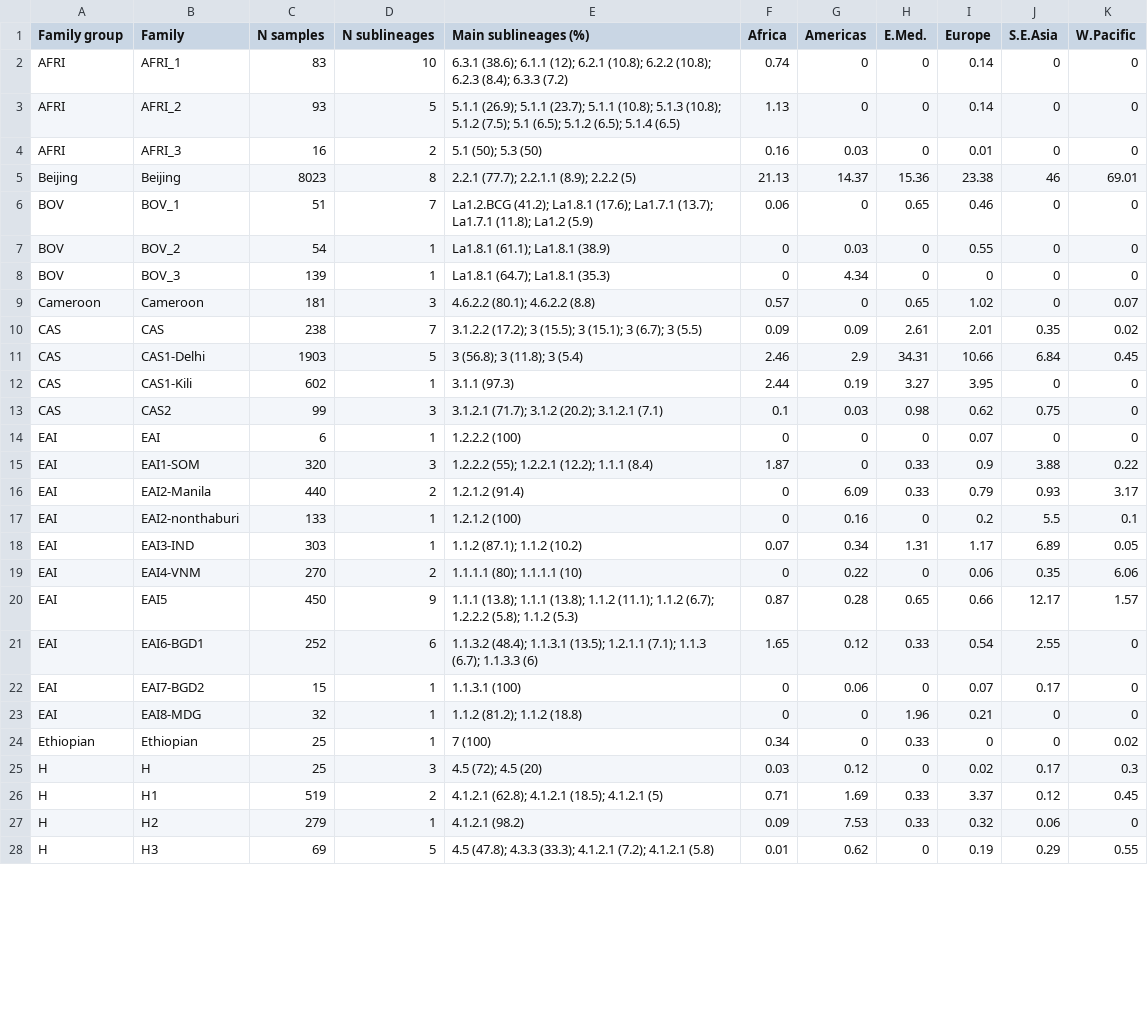
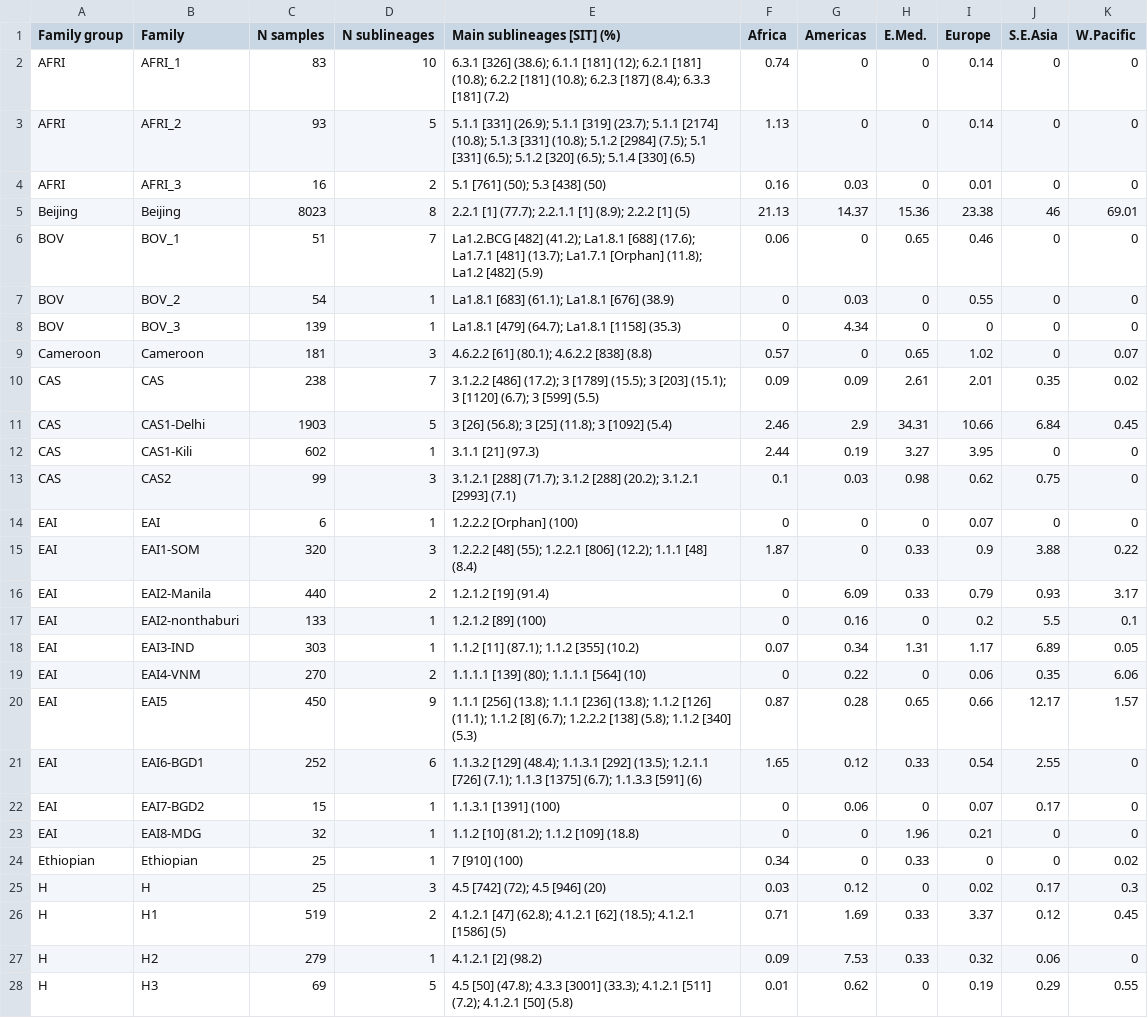
Before and after one commit to GaryNapier/spolpred, a CSV file: results/s2_table.csv, drawn as a sheet; only a part is shown; the diff covers the shown part only.

```diff
--- a/results/s2_table.csv
+++ b/results/s2_table.csv
@@ -1,28 +1,28 @@
-Family group,Family,N samples,N sublineages,Main sublineages (%),Africa,Americas,E.Med.,Europe,S.E.Asia,W.Pacific
-AFRI,AFRI_1,83,10,6.3.1 (38.6); 6.1.1 (12); 6.2.1 (10.8); 6.2.2 (10.8); 6.2.3 (8.4); 6.3.3 (7.2),0.74,0,0,0.14,0,0
-AFRI,AFRI_2,93,5,5.1.1 (26.9); 5.1.1 (23.7); 5.1.1 (10.8); 5.1.3 (10.8); 5.1.2 (7.5); 5.1 (6.5); 5.1.2 (6.5); 5.1.4 (6.5),1.13,0,0,0.14,0,0
-AFRI,AFRI_3,16,2,5.1 (50); 5.3 (50),0.16,0.03,0,0.01,0,0
-Beijing,Beijing,8023,8,2.2.1 (77.7); 2.2.1.1 (8.9); 2.2.2 (5),21.13,14.37,15.36,23.38,46,69.01
-BOV,BOV_1,51,7,La1.2.BCG (41.2); La1.8.1 (17.6); La1.7.1 (13.7); La1.7.1 (11.8); La1.2 (5.9),0.06,0,0.65,0.46,0,0
-BOV,BOV_2,54,1,La1.8.1 (61.1); La1.8.1 (38.9),0,0.03,0,0.55,0,0
-BOV,BOV_3,139,1,La1.8.1 (64.7); La1.8.1 (35.3),0,4.34,0,0,0,0
-Cameroon,Cameroon,181,3,4.6.2.2 (80.1); 4.6.2.2 (8.8),0.57,0,0.65,1.02,0,0.07
-CAS,CAS,238,7,3.1.2.2 (17.2); 3 (15.5); 3 (15.1); 3 (6.7); 3 (5.5),0.09,0.09,2.61,2.01,0.35,0.02
-CAS,CAS1-Delhi,1903,5,3 (56.8); 3 (11.8); 3 (5.4),2.46,2.9,34.31,10.66,6.84,0.45
-CAS,CAS1-Kili,602,1,3.1.1 (97.3),2.44,0.19,3.27,3.95,0,0
-CAS,CAS2,99,3,3.1.2.1 (71.7); 3.1.2 (20.2); 3.1.2.1 (7.1),0.1,0.03,0.98,0.62,0.75,0
-EAI,EAI,6,1,1.2.2.2 (100),0,0,0,0.07,0,0
-EAI,EAI1-SOM,320,3,1.2.2.2 (55); 1.2.2.1 (12.2); 1.1.1 (8.4),1.87,0,0.33,0.9,3.88,0.22
-EAI,EAI2-Manila,440,2,1.2.1.2 (91.4),0,6.09,0.33,0.79,0.93,3.17
-EAI,EAI2-nonthaburi,133,1,1.2.1.2 (100),0,0.16,0,0.2,5.5,0.1
-EAI,EAI3-IND,303,1,1.1.2 (87.1); 1.1.2 (10.2),0.07,0.34,1.31,1.17,6.89,0.05
-EAI,EAI4-VNM,270,2,1.1.1.1 (80); 1.1.1.1 (10),0,0.22,0,0.06,0.35,6.06
-EAI,EAI5,450,9,1.1.1 (13.8); 1.1.1 (13.8); 1.1.2 (11.1); 1.1.2 (6.7); 1.2.2.2 (5.8); 1.1.2 (5.3),0.87,0.28,0.65,0.66,12.17,1.57
-EAI,EAI6-BGD1,252,6,1.1.3.2 (48.4); 1.1.3.1 (13.5); 1.2.1.1 (7.1); 1.1.3 (6.7); 1.1.3.3 (6),1.65,0.12,0.33,0.54,2.55,0
-EAI,EAI7-BGD2,15,1,1.1.3.1 (100),0,0.06,0,0.07,0.17,0
-EAI,EAI8-MDG,32,1,1.1.2 (81.2); 1.1.2 (18.8),0,0,1.96,0.21,0,0
-Ethiopian,Ethiopian,25,1,7 (100),0.34,0,0.33,0,0,0.02
-H,H,25,3,4.5 (72); 4.5 (20),0.03,0.12,0,0.02,0.17,0.3
-H,H1,519,2,4.1.2.1 (62.8); 4.1.2.1 (18.5); 4.1.2.1 (5),0.71,1.69,0.33,3.37,0.12,0.45
-H,H2,279,1,4.1.2.1 (98.2),0.09,7.53,0.33,0.32,0.06,0
-H,H3,69,5,4.5 (47.8); 4.3.3 (33.3); 4.1.2.1 (7.2); 4.1.2.1 (5.8),0.01,0.62,0,0.19,0.29,0.55
+Family group,Family,N samples,N sublineages,Main sublineages [SIT] (%),Africa,Americas,E.Med.,Europe,S.E.Asia,W.Pacific
+AFRI,AFRI_1,83,10,6.3.1 [326] (38.6); 6.1.1 [181] (12); 6.2.1 [181] (10.8); 6.2.2 [181] (10.8); 6.2.3 [187] (8.4); 6.3.3 [181] (7.2),0.74,0,0,0.14,0,0
+AFRI,AFRI_2,93,5,5.1.1 [331] (26.9); 5.1.1 [319] (23.7); 5.1.1 [2174] (10.8); 5.1.3 [331] (10.8); 5.1.2 [2984] (7.5); 5.1 [331] (6.5); 5.1.2 [320] (6.5); 5.1.4 [330] (6.5),1.13,0,0,0.14,0,0
+AFRI,AFRI_3,16,2,5.1 [761] (50); 5.3 [438] (50),0.16,0.03,0,0.01,0,0
+Beijing,Beijing,8023,8,2.2.1 [1] (77.7); 2.2.1.1 [1] (8.9); 2.2.2 [1] (5),21.13,14.37,15.36,23.38,46,69.01
+BOV,BOV_1,51,7,La1.2.BCG [482] (41.2); La1.8.1 [688] (17.6); La1.7.1 [481] (13.7); La1.7.1 [Orphan] (11.8); La1.2 [482] (5.9),0.06,0,0.65,0.46,0,0
+BOV,BOV_2,54,1,La1.8.1 [683] (61.1); La1.8.1 [676] (38.9),0,0.03,0,0.55,0,0
+BOV,BOV_3,139,1,La1.8.1 [479] (64.7); La1.8.1 [1158] (35.3),0,4.34,0,0,0,0
+Cameroon,Cameroon,181,3,4.6.2.2 [61] (80.1); 4.6.2.2 [838] (8.8),0.57,0,0.65,1.02,0,0.07
+CAS,CAS,238,7,3.1.2.2 [486] (17.2); 3 [1789] (15.5); 3 [203] (15.1); 3 [1120] (6.7); 3 [599] (5.5),0.09,0.09,2.61,2.01,0.35,0.02
+CAS,CAS1-Delhi,1903,5,3 [26] (56.8); 3 [25] (11.8); 3 [1092] (5.4),2.46,2.9,34.31,10.66,6.84,0.45
+CAS,CAS1-Kili,602,1,3.1.1 [21] (97.3),2.44,0.19,3.27,3.95,0,0
+CAS,CAS2,99,3,3.1.2.1 [288] (71.7); 3.1.2 [288] (20.2); 3.1.2.1 [2993] (7.1),0.1,0.03,0.98,0.62,0.75,0
+EAI,EAI,6,1,1.2.2.2 [Orphan] (100),0,0,0,0.07,0,0
+EAI,EAI1-SOM,320,3,1.2.2.2 [48] (55); 1.2.2.1 [806] (12.2); 1.1.1 [48] (8.4),1.87,0,0.33,0.9,3.88,0.22
+EAI,EAI2-Manila,440,2,1.2.1.2 [19] (91.4),0,6.09,0.33,0.79,0.93,3.17
+EAI,EAI2-nonthaburi,133,1,1.2.1.2 [89] (100),0,0.16,0,0.2,5.5,0.1
+EAI,EAI3-IND,303,1,1.1.2 [11] (87.1); 1.1.2 [355] (10.2),0.07,0.34,1.31,1.17,6.89,0.05
+EAI,EAI4-VNM,270,2,1.1.1.1 [139] (80); 1.1.1.1 [564] (10),0,0.22,0,0.06,0.35,6.06
+EAI,EAI5,450,9,1.1.1 [256] (13.8); 1.1.1 [236] (13.8); 1.1.2 [126] (11.1); 1.1.2 [8] (6.7); 1.2.2.2 [138] (5.8); 1.1.2 [340] (5.3),0.87,0.28,0.65,0.66,12.17,1.57
+EAI,EAI6-BGD1,252,6,1.1.3.2 [129] (48.4); 1.1.3.1 [292] (13.5); 1.2.1.1 [726] (7.1); 1.1.3 [1375] (6.7); 1.1.3.3 [591] (6),1.65,0.12,0.33,0.54,2.55,0
+EAI,EAI7-BGD2,15,1,1.1.3.1 [1391] (100),0,0.06,0,0.07,0.17,0
+EAI,EAI8-MDG,32,1,1.1.2 [10] (81.2); 1.1.2 [109] (18.8),0,0,1.96,0.21,0,0
+Ethiopian,Ethiopian,25,1,7 [910] (100),0.34,0,0.33,0,0,0.02
+H,H,25,3,4.5 [742] (72); 4.5 [946] (20),0.03,0.12,0,0.02,0.17,0.3
+H,H1,519,2,4.1.2.1 [47] (62.8); 4.1.2.1 [62] (18.5); 4.1.2.1 [1586] (5),0.71,1.69,0.33,3.37,0.12,0.45
+H,H2,279,1,4.1.2.1 [2] (98.2),0.09,7.53,0.33,0.32,0.06,0
+H,H3,69,5,4.5 [50] (47.8); 4.3.3 [3001] (33.3); 4.1.2.1 [511] (7.2); 4.1.2.1 [50] (5.8),0.01,0.62,0,0.19,0.29,0.55
```
Also changed, not shown: 35 edited cells elsewhere in this file, 1 other file.
